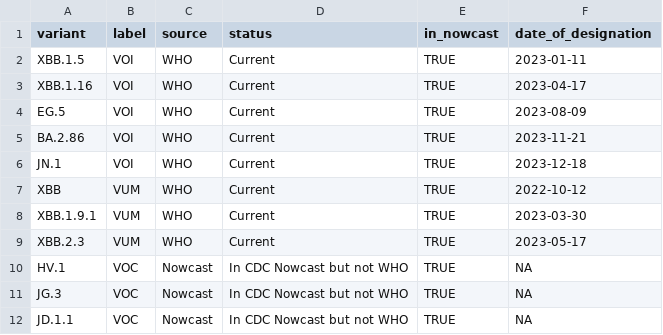
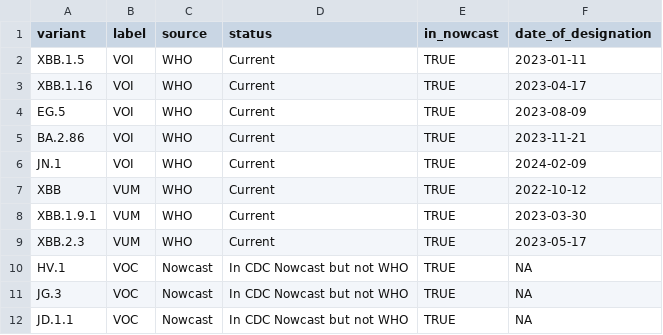
Before and after one commit to lrickerman/NYWWS_data, a CSV file: metadata/variants-of-concern.csv, drawn as a sheet; only a part is shown.

Commit message:
update

```diff
--- a/metadata/variants-of-concern.csv
+++ b/metadata/variants-of-concern.csv
@@ -5,3 +5,3 @@ EG.5,VOI,WHO,Current,TRUE,2023-08-09
 BA.2.86,VOI,WHO,Current,TRUE,2023-11-21
-JN.1,VOI,WHO,Current,TRUE,2023-12-18
+JN.1,VOI,WHO,Current,TRUE,2024-02-09
 XBB,VUM,WHO,Current,TRUE,2022-10-12
```
